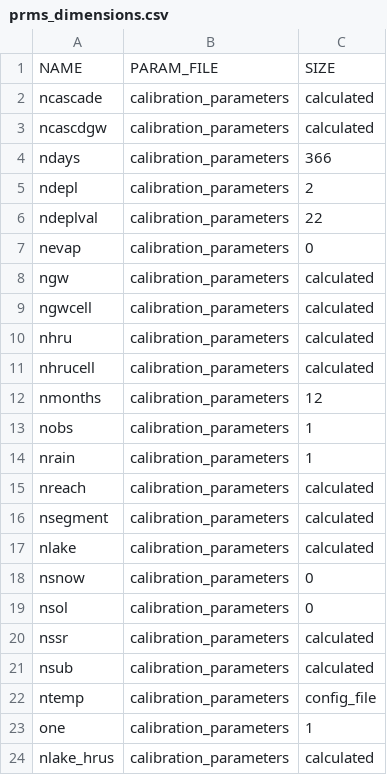
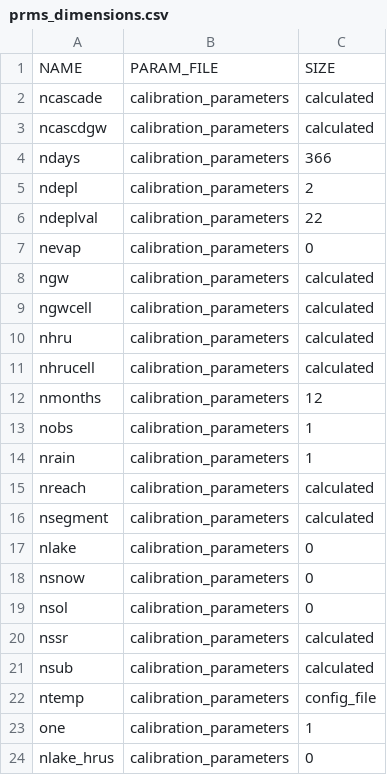
Before and after one commit to gsflow/gsflow-arcpy, a CSV file: examples/sagehen/hru_params/prms_dimensions.csv, drawn as a sheet.

Commit message:
Version update for CRT in readme and config file. Lake dimensions set to 0 for Sagehen example without lakes (would be nice to leave this as "calculated" in the dimensions file even if nlake = 0). Adding Sagehen control file and data file to provide full PRMS run if desired

```diff
--- a/examples/sagehen/hru_params/prms_dimensions.csv
+++ b/examples/sagehen/hru_params/prms_dimensions.csv
@@ -16,3 +16,3 @@ nreach,calibration_parameters,calculated
 nsegment,calibration_parameters,calculated
-nlake,calibration_parameters,calculated
+nlake,calibration_parameters,0
 nsnow,calibration_parameters,0
@@ -23,2 +23,2 @@ ntemp,calibration_parameters,config_file
 one,calibration_parameters,1
-nlake_hrus,calibration_parameters,calculated
+nlake_hrus,calibration_parameters,0
```
Also changed, not shown: 6 other files.
